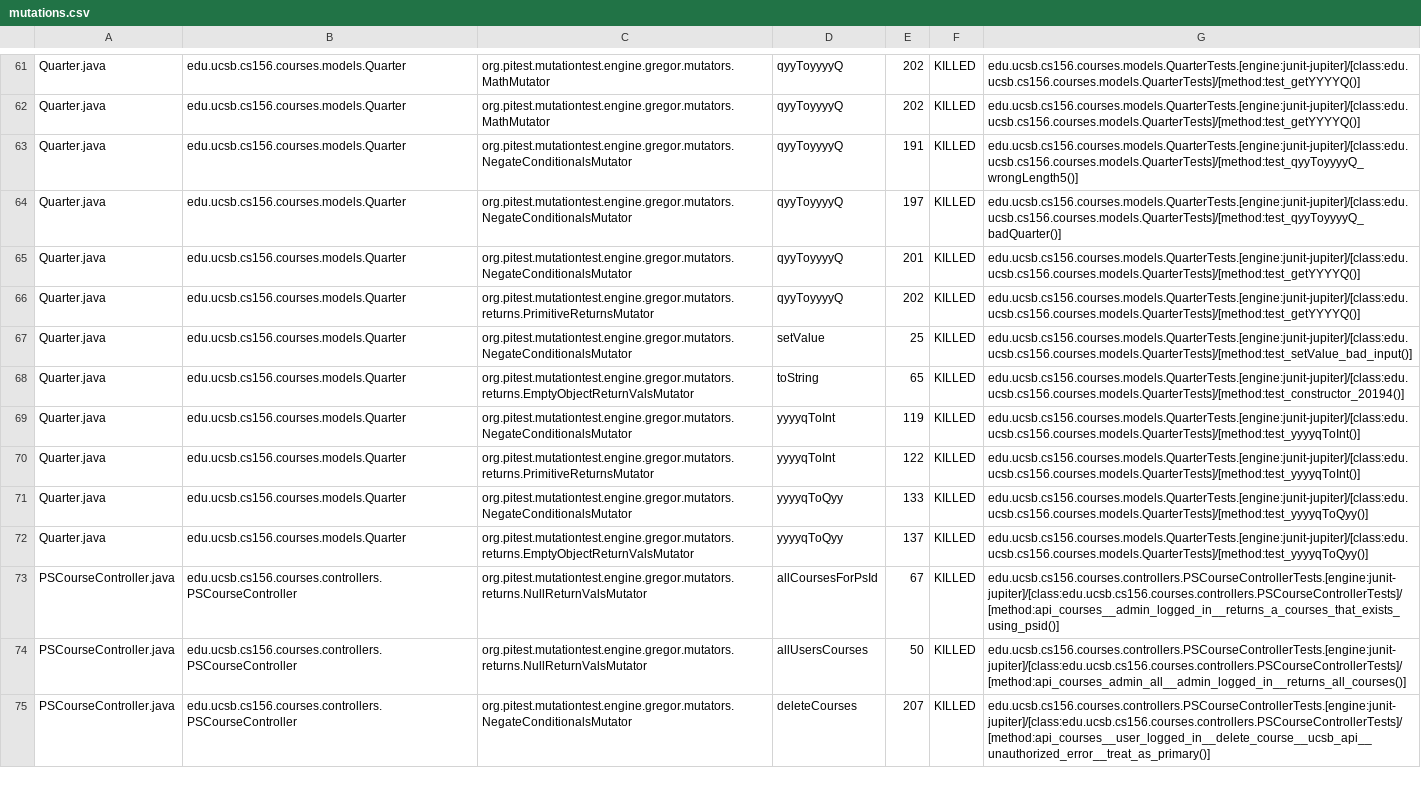
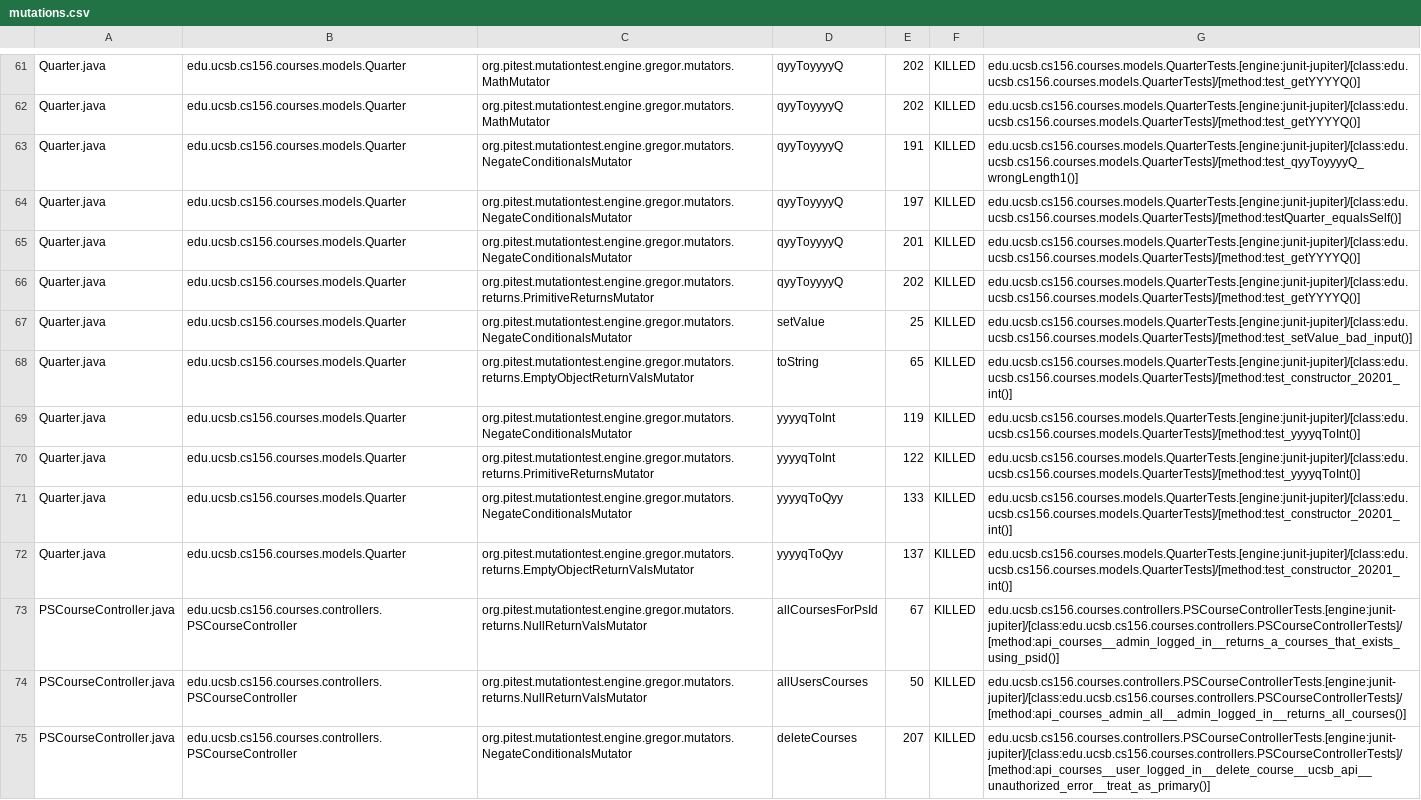
Before and after one commit to ucsb-cs156-s24/proj-courses-s24-4pm-1, a CSV file: pitest/mutations.csv, drawn as a sheet; only a part is shown, gaps mark what is left out; the diff covers the shown part only.

Commit message:
Deploying to gh-pages from @ ucsb-cs156-s24/proj-courses-s24-4pm-1@639a2f34a678f1ff22fadafc458d8c7b168b601d 🚀

```diff
--- a/pitest/mutations.csv
+++ b/pitest/mutations.csv
@@ -62,4 +62,4 @@ Quarter.java,edu.ucsb.cs156.courses.models.Quarter,org.pitest.mutationtest.engin
 Quarter.java,edu.ucsb.cs156.courses.models.Quarter,org.pitest.mutationtest.engine.gregor.mutators.MathMutator,qyyToyyyyQ,202,KILLED,edu.ucsb.cs156.courses.models.QuarterTests.[engine:junit-jupiter]/[class:edu.ucsb.cs156.courses.models.QuarterTests]/[method:test_getYYYYQ()]
-Quarter.java,edu.ucsb.cs156.courses.models.Quarter,org.pitest.mutationtest.engine.gregor.mutators.NegateConditionalsMutator,qyyToyyyyQ,191,KILLED,edu.ucsb.cs156.courses.models.QuarterTests.[engine:junit-jupiter]/[class:edu.ucsb.cs156.courses.models.QuarterTests]/[method:test_qyyToyyyyQ_wrongLength5()]
-Quarter.java,edu.ucsb.cs156.courses.models.Quarter,org.pitest.mutationtest.engine.gregor.mutators.NegateConditionalsMutator,qyyToyyyyQ,197,KILLED,edu.ucsb.cs156.courses.models.QuarterTests.[engine:junit-jupiter]/[class:edu.ucsb.cs156.courses.models.QuarterTests]/[method:test_qyyToyyyyQ_badQuarter()]
+Quarter.java,edu.ucsb.cs156.courses.models.Quarter,org.pitest.mutationtest.engine.gregor.mutators.NegateConditionalsMutator,qyyToyyyyQ,191,KILLED,edu.ucsb.cs156.courses.models.QuarterTests.[engine:junit-jupiter]/[class:edu.ucsb.cs156.courses.models.QuarterTests]/[method:test_qyyToyyyyQ_wrongLength1()]
+Quarter.java,edu.ucsb.cs156.courses.models.Quarter,org.pitest.mutationtest.engine.gregor.mutators.NegateConditionalsMutator,qyyToyyyyQ,197,KILLED,edu.ucsb.cs156.courses.models.QuarterTests.[engine:junit-jupiter]/[class:edu.ucsb.cs156.courses.models.QuarterTests]/[method:testQuarter_equalsSelf()]
 Quarter.java,edu.ucsb.cs156.courses.models.Quarter,org.pitest.mutationtest.engine.gregor.mutators.NegateConditionalsMutator,qyyToyyyyQ,201,KILLED,edu.ucsb.cs156.courses.models.QuarterTests.[engine:junit-jupiter]/[class:edu.ucsb.cs156.courses.models.QuarterTests]/[method:test_getYYYYQ()]
@@ -67,7 +67,7 @@ Quarter.java,edu.ucsb.cs156.courses.models.Quarter,org.pitest.mutationtest.engin
 Quarter.java,edu.ucsb.cs156.courses.models.Quarter,org.pitest.mutationtest.engine.gregor.mutators.NegateConditionalsMutator,setValue,25,KILLED,edu.ucsb.cs156.courses.models.QuarterTests.[engine:junit-jupiter]/[class:edu.ucsb.cs156.courses.models.QuarterTests]/[method:test_setValue_bad_input()]
-Quarter.java,edu.ucsb.cs156.courses.models.Quarter,org.pitest.mutationtest.engine.gregor.mutators.returns.EmptyObjectReturnValsMutator,toString,65,KILLED,edu.ucsb.cs156.courses.models.QuarterTests.[engine:junit-jupiter]/[class:edu.ucsb.cs156.courses.models.QuarterTests]/[method:test_constructor_20194()]
+Quarter.java,edu.ucsb.cs156.courses.models.Quarter,org.pitest.mutationtest.engine.gregor.mutators.returns.EmptyObjectReturnValsMutator,toString,65,KILLED,edu.ucsb.cs156.courses.models.QuarterTests.[engine:junit-jupiter]/[class:edu.ucsb.cs156.courses.models.QuarterTests]/[method:test_constructor_20201_int()]
 Quarter.java,edu.ucsb.cs156.courses.models.Quarter,org.pitest.mutationtest.engine.gregor.mutators.NegateConditionalsMutator,yyyyqToInt,119,KILLED,edu.ucsb.cs156.courses.models.QuarterTests.[engine:junit-jupiter]/[class:edu.ucsb.cs156.courses.models.QuarterTests]/[method:test_yyyyqToInt()]
 Quarter.java,edu.ucsb.cs156.courses.models.Quarter,org.pitest.mutationtest.engine.gregor.mutators.returns.PrimitiveReturnsMutator,yyyyqToInt,122,KILLED,edu.ucsb.cs156.courses.models.QuarterTests.[engine:junit-jupiter]/[class:edu.ucsb.cs156.courses.models.QuarterTests]/[method:test_yyyyqToInt()]
-Quarter.java,edu.ucsb.cs156.courses.models.Quarter,org.pitest.mutationtest.engine.gregor.mutators.NegateConditionalsMutator,yyyyqToQyy,133,KILLED,edu.ucsb.cs156.courses.models.QuarterTests.[engine:junit-jupiter]/[class:edu.ucsb.cs156.courses.models.QuarterTests]/[method:test_yyyyqToQyy()]
-Quarter.java,edu.ucsb.cs156.courses.models.Quarter,org.pitest.mutationtest.engine.gregor.mutators.returns.EmptyObjectReturnValsMutator,yyyyqToQyy,137,KILLED,edu.ucsb.cs156.courses.models.QuarterTests.[engine:junit-jupiter]/[class:edu.ucsb.cs156.courses.models.QuarterTests]/[method:test_yyyyqToQyy()]
+Quarter.java,edu.ucsb.cs156.courses.models.Quarter,org.pitest.mutationtest.engine.gregor.mutators.NegateConditionalsMutator,yyyyqToQyy,133,KILLED,edu.ucsb.cs156.courses.models.QuarterTests.[engine:junit-jupiter]/[class:edu.ucsb.cs156.courses.models.QuarterTests]/[method:test_constructor_20201_int()]
+Quarter.java,edu.ucsb.cs156.courses.models.Quarter,org.pitest.mutationtest.engine.gregor.mutators.returns.EmptyObjectReturnValsMutator,yyyyqToQyy,137,KILLED,edu.ucsb.cs156.courses.models.QuarterTests.[engine:junit-jupiter]/[class:edu.ucsb.cs156.courses.models.QuarterTests]/[method:test_constructor_20201_int()]
 PSCourseController.java,edu.ucsb.cs156.courses.controllers.PSCourseController,org.pitest.mutationtest.engine.gregor.mutators.returns.NullReturnValsMutator,allCoursesForPsId,67,KILLED,edu.ucsb.cs156.courses.controllers.PSCourseControllerTests.[engine:junit-jupiter]/[class:edu.ucsb.cs156.courses.controllers.PSCourseControllerTests]/[method:api_courses__admin_logged_in__returns_a_courses_that_exists_using_psid()]
```
Also changed, not shown: 84 edited cells elsewhere in this file, 39 other files.
